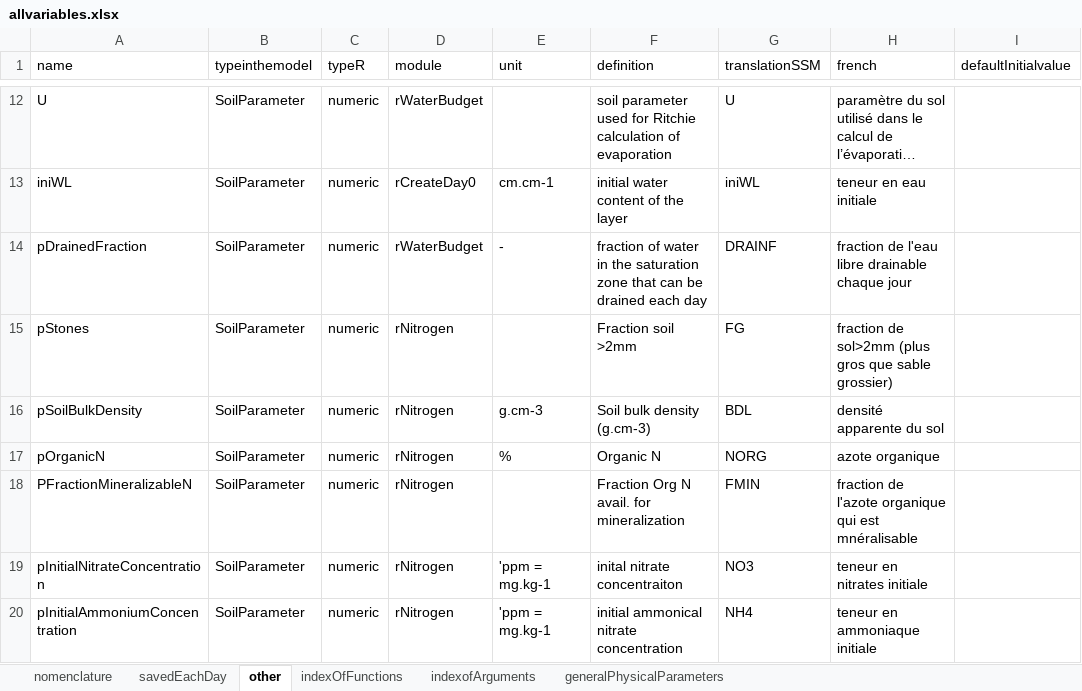
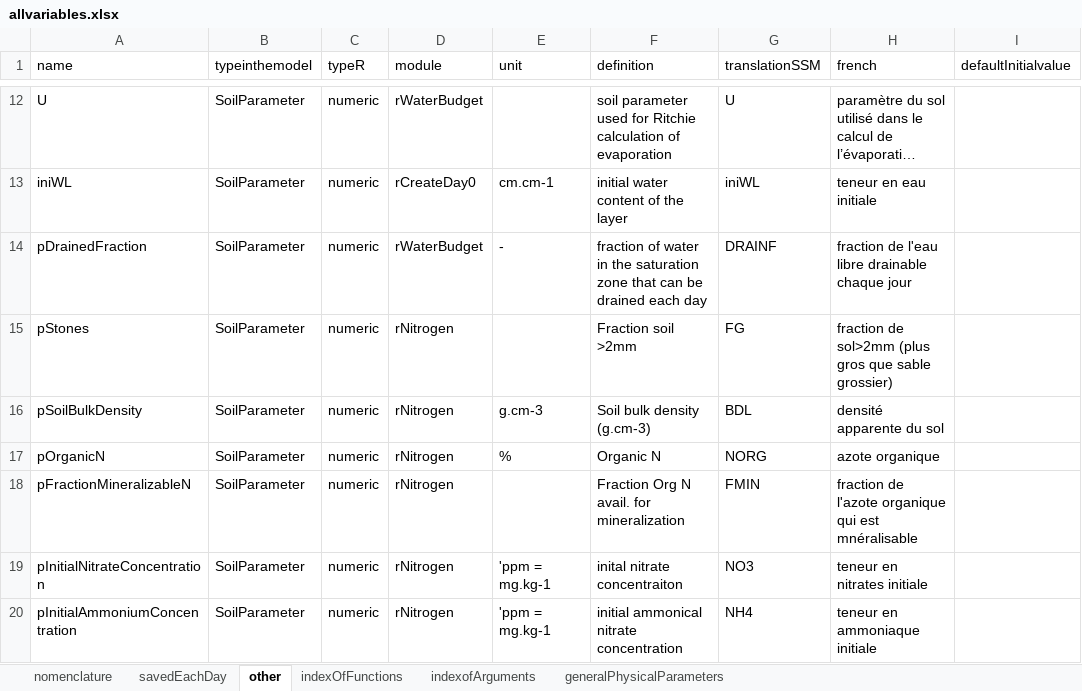
Before and after one commit to mariegosme/SSM.R, an Excel workbook: allvariables.xlsx, sheet other, drawn as a sheet; only a part is shown, gaps mark what is left out; long unchanged cells end in …; values as stored, in another font and other column widths than the file's, no borders; the diff names each change by its address in the sheet, - before the commit and + after, or states it on an @@ line.

```diff
--- a/allvariables.xlsx (sheet other)
+++ b/allvariables.xlsx (sheet other)
-A18 (name): PFractionMineralizableN
+A18 (name): pFractionMineralizableN
```
Also changed, not shown: 12 other files.
